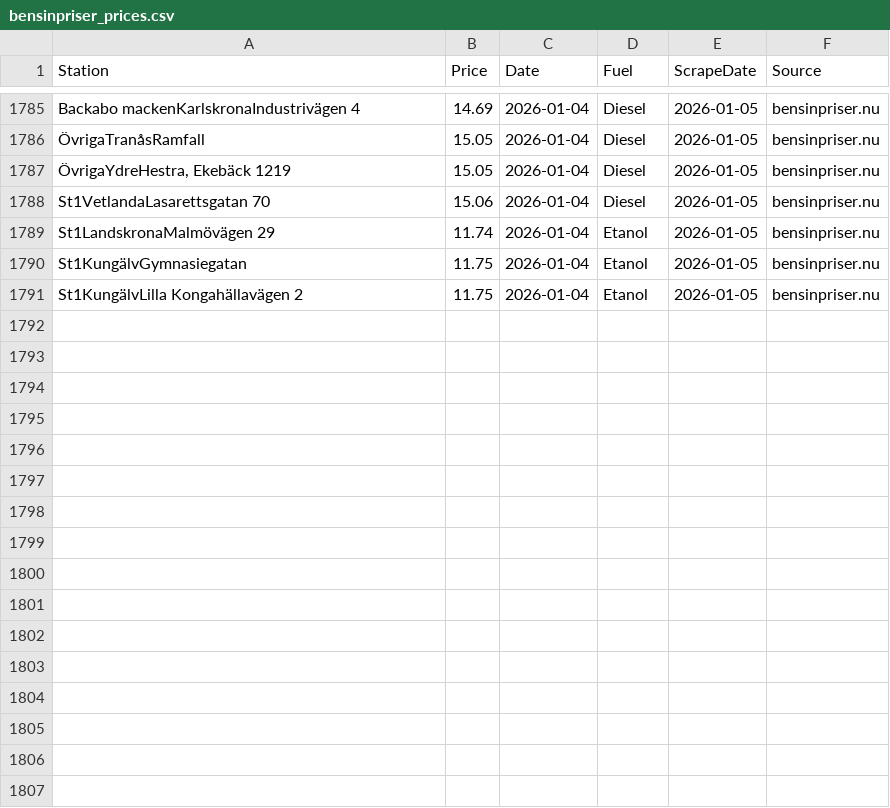
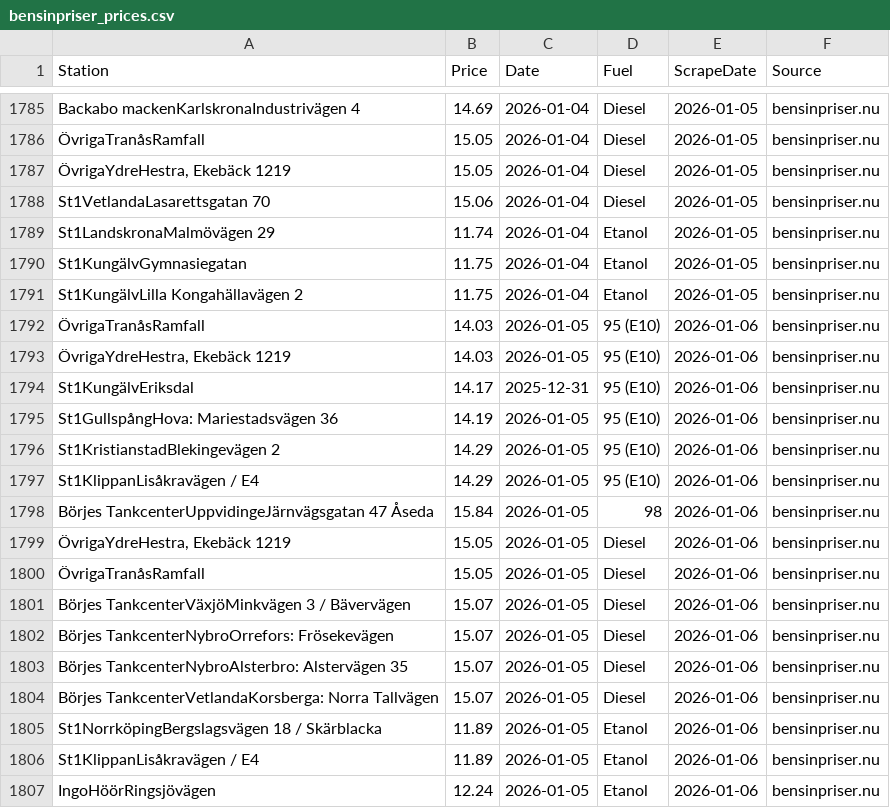
Before and after one commit to FastAndFunky/gaspricescraper, a CSV file: bensinpriser_prices.csv, drawn as a sheet; only a part is shown, gaps mark what is left out.

```diff
--- a/bensinpriser_prices.csv
+++ b/bensinpriser_prices.csv
@@ -1791 +1791,17 @@ St1KungälvGymnasiegatan,11.75,2026-01-04,Etanol,2026-01-05,bensinpriser.nu
 St1KungälvLilla Kongahällavägen 2,11.75,2026-01-04,Etanol,2026-01-05,bensinpriser.nu
+ÖvrigaTranåsRamfall,14.03,2026-01-05,95 (E10),2026-01-06,bensinpriser.nu
+"ÖvrigaYdreHestra, Ekebäck 1219",14.03,2026-01-05,95 (E10),2026-01-06,bensinpriser.nu
+St1KungälvEriksdal,14.17,2025-12-31,95 (E10),2026-01-06,bensinpriser.nu
+St1GullspångHova: Mariestadsvägen 36,14.19,2026-01-05,95 (E10),2026-01-06,bensinpriser.nu
+St1KristianstadBlekingevägen 2,14.29,2026-01-05,95 (E10),2026-01-06,bensinpriser.nu
+St1KlippanLisåkravägen / E4,14.29,2026-01-05,95 (E10),2026-01-06,bensinpriser.nu
+Börjes TankcenterUppvidingeJärnvägsgatan 47 Åseda,15.84,2026-01-05,98,2026-01-06,bensinpriser.nu
+"ÖvrigaYdreHestra, Ekebäck 1219",15.05,2026-01-05,Diesel,2026-01-06,bensinpriser.nu
+ÖvrigaTranåsRamfall,15.05,2026-01-05,Diesel,2026-01-06,bensinpriser.nu
+Börjes TankcenterVäxjöMinkvägen 3 / Bävervägen,15.07,2026-01-05,Diesel,2026-01-06,bensinpriser.nu
+Börjes TankcenterNybroOrrefors: Frösekevägen,15.07,2026-01-05,Diesel,2026-01-06,bensinpriser.nu
+Börjes TankcenterNybroAlsterbro: Alstervägen 35,15.07,2026-01-05,Diesel,2026-01-06,bensinpriser.nu
+Börjes TankcenterVetlandaKorsberga: Norra Tallvägen,15.07,2026-01-05,Diesel,2026-01-06,bensinpriser.nu
+St1NorrköpingBergslagsvägen 18 / Skärblacka,11.89,2026-01-05,Etanol,2026-01-06,bensinpriser.nu
+St1KlippanLisåkravägen / E4,11.89,2026-01-05,Etanol,2026-01-06,bensinpriser.nu
+IngoHöörRingsjövägen,12.24,2026-01-05,Etanol,2026-01-06,bensinpriser.nu
```
Also changed, not shown: bensinstation_prices.csv.
